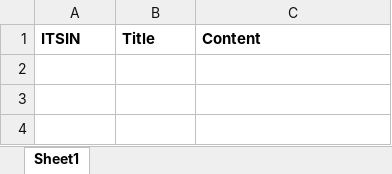
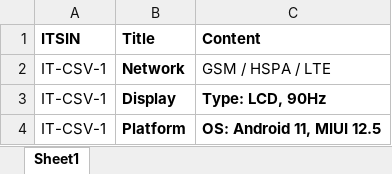
Before and after one commit to JousefAly/ITechRepo, an Excel workbook: ITech/ProductsDetails.xlsx, sheet Sheet1, drawn as a sheet; values as stored, in another font and other column widths than the file's, no borders; the diff names each change by its address in the sheet, - before the commit and + after, or states it on an @@ line.

Commit message:
added data to productDetails

```diff
--- a/ITech/ProductsDetails.xlsx (sheet Sheet1)
+++ b/ITech/ProductsDetails.xlsx (sheet Sheet1)
+row 2: IT-CSV-1 | Network | GSM / HSPA / LTE
+row 3: IT-CSV-1 | Display | Type: LCD, 90Hz
+row 4: IT-CSV-1 | Platform | OS: Android 11, MIUI 12.5
```
